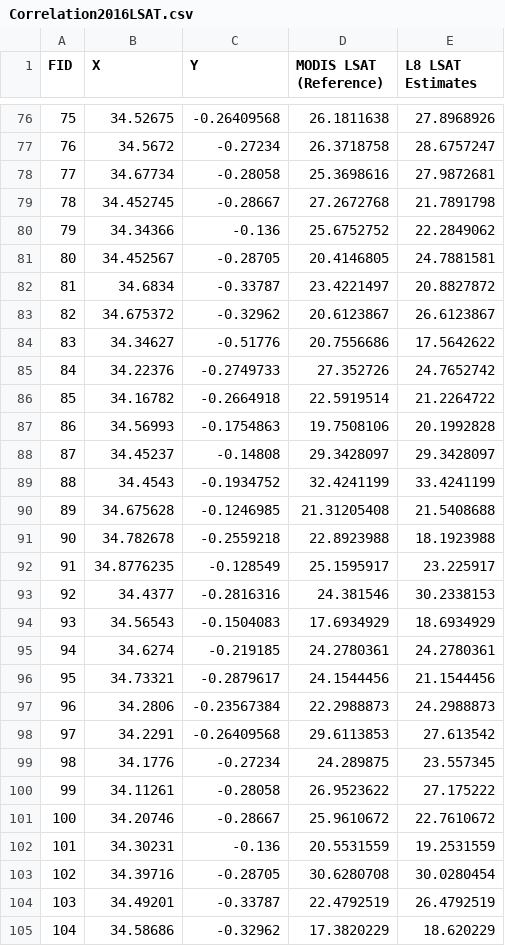
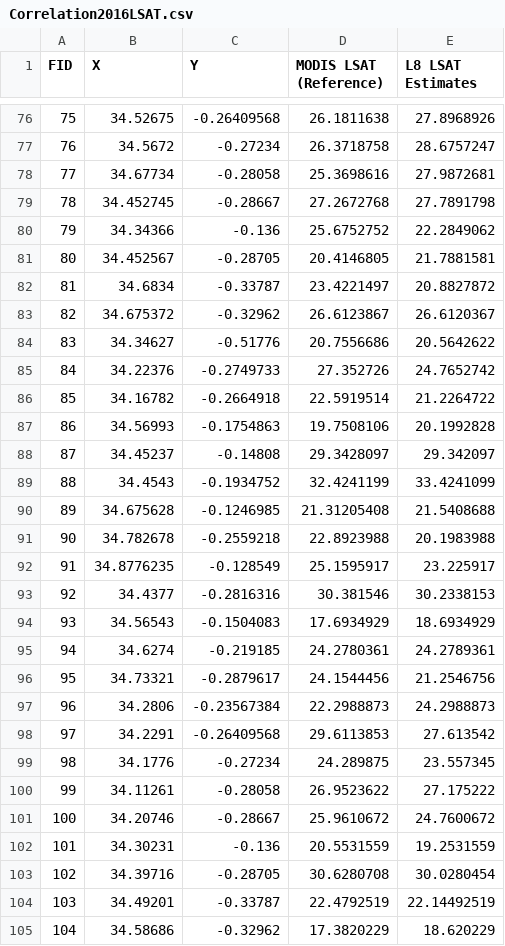
Before and after one commit to OkomoJacob/FinalYearProject, a CSV file: ModelsAlgorithmsCodes/6.Accurcay Assesment/LSAT/Correlation2016LSAT.csv, drawn as a sheet; only a part is shown, gaps mark what is left out; the diff covers the shown part only.

```diff
--- a/ModelsAlgorithmsCodes/6.Accurcay Assesment/LSAT/Correlation2016LSAT.csv
+++ b/ModelsAlgorithmsCodes/6.Accurcay Assesment/LSAT/Correlation2016LSAT.csv
@@ -78,8 +78,8 @@ FID,X,Y,MODIS LSAT (Reference),L8 LSAT Estimates
 77,34.67734,-0.28058,25.3698616,27.9872681
-78,34.452745,-0.28667,27.2672768,21.7891798
+78,34.452745,-0.28667,27.2672768,27.7891798
 79,34.34366,-0.136,25.6752752,22.2849062
-80,34.452567,-0.28705,20.4146805,24.7881581
+80,34.452567,-0.28705,20.4146805,21.7881581
 81,34.6834,-0.33787,23.4221497,20.8827872
-82,34.675372,-0.32962,20.6123867,26.6123867
-83,34.34627,-0.51776,20.7556686,17.5642622
+82,34.675372,-0.32962,26.6123867,26.6120367
+83,34.34627,-0.51776,20.7556686,20.5642622
 84,34.22376,-0.2749733,27.352726,24.7652742
@@ -87,11 +87,11 @@ FID,X,Y,MODIS LSAT (Reference),L8 LSAT Estimates
 86,34.56993,-0.1754863,19.7508106,20.1992828
-87,34.45237,-0.14808,29.3428097,29.3428097
-88,34.4543,-0.1934752,32.4241199,33.4241199
+87,34.45237,-0.14808,29.3428097,29.342097
+88,34.4543,-0.1934752,32.4241199,33.4241099
 89,34.675628,-0.1246985,21.31205408,21.5408688
-90,34.782678,-0.2559218,22.8923988,18.1923988
+90,34.782678,-0.2559218,22.8923988,20.1983988
 91,34.8776235,-0.128549,25.1595917,23.225917
-92,34.4377,-0.2816316,24.381546,30.2338153
+92,34.4377,-0.2816316,30.381546,30.2338153
 93,34.56543,-0.1504083,17.6934929,18.6934929
-94,34.6274,-0.219185,24.2780361,24.2780361
-95,34.73321,-0.2879617,24.1544456,21.1544456
+94,34.6274,-0.219185,24.2780361,24.2789361
+95,34.73321,-0.2879617,24.1544456,21.2546756
 96,34.2806,-0.23567384,22.2988873,24.2988873
@@ -100,6 +100,6 @@ FID,X,Y,MODIS LSAT (Reference),L8 LSAT Estimates
 99,34.11261,-0.28058,26.9523622,27.175222
-100,34.20746,-0.28667,25.9610672,22.7610672
+100,34.20746,-0.28667,25.9610672,24.7600672
 101,34.30231,-0.136,20.5531559,19.2531559
 102,34.39716,-0.28705,30.6280708,30.0280454
-103,34.49201,-0.33787,22.4792519,26.4792519
+103,34.49201,-0.33787,22.4792519,22.14492519
 104,34.58686,-0.32962,17.3820229,18.620229
```
Also changed, not shown: 83 edited cells elsewhere in this file, ModelsAlgorithmsCodes/6.Accurcay Assesment/LSAT/Correlation2015LSAT.csv, ModelsAlgorithmsCodes/6.Accurcay Assesment/LSAT/Correlation2017LSAT.csv, 6 other files.
